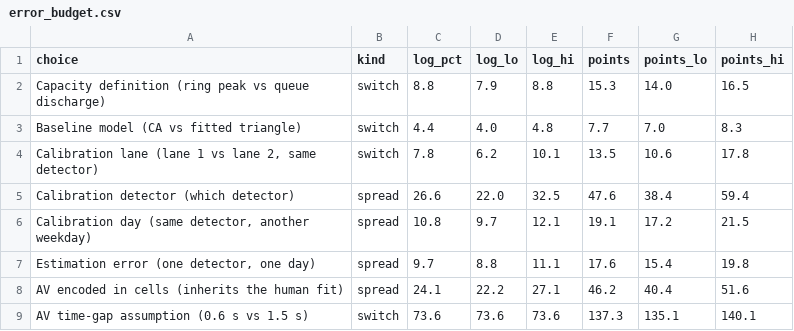
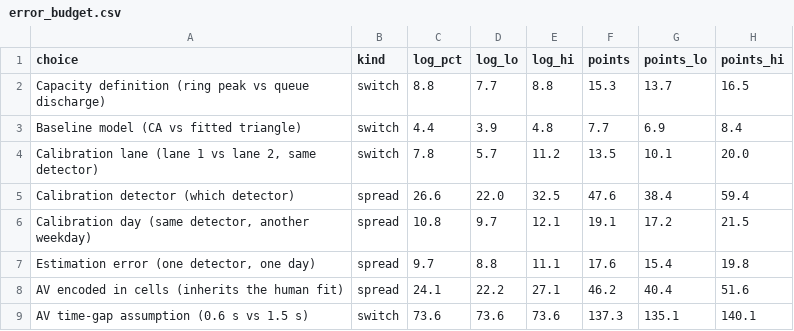
Before and after one commit to AlphaParticle28/Hidden-Modelling-Choices-in-Simulated-AV-Capacity-Gains, a CSV file: results/error_budget.csv, drawn as a sheet.

```diff
--- a/results/error_budget.csv
+++ b/results/error_budget.csv
@@ -1,5 +1,5 @@
 choice,kind,log_pct,log_lo,log_hi,points,points_lo,points_hi
-Capacity definition (ring peak vs queue discharge),switch,8.8,7.9,8.8,15.3,14.0,16.5
-Baseline model (CA vs fitted triangle),switch,4.4,4.0,4.8,7.7,7.0,8.3
-"Calibration lane (lane 1 vs lane 2, same detector)",switch,7.8,6.2,10.1,13.5,10.6,17.8
+Capacity definition (ring peak vs queue discharge),switch,8.8,7.7,8.8,15.3,13.7,16.5
+Baseline model (CA vs fitted triangle),switch,4.4,3.9,4.8,7.7,6.9,8.4
+"Calibration lane (lane 1 vs lane 2, same detector)",switch,7.8,5.7,11.2,13.5,10.1,20.0
 Calibration detector (which detector),spread,26.6,22.0,32.5,47.6,38.4,59.4
```
Also changed, not shown: results/bottleneck_episodes.csv, results/bottleneck_summary.csv, 14 other files.
